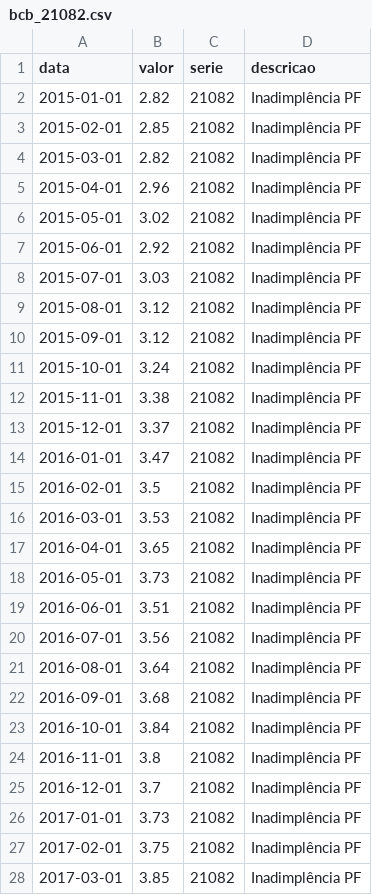
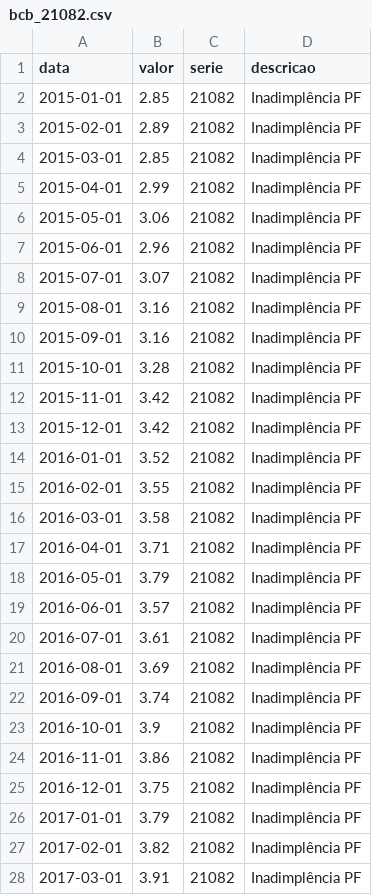
Before and after one commit to analytics-engineering-tcc/DataInadBR, a CSV file: data/bronze/bcb_21082.csv, drawn as a sheet; only a part is shown; the diff covers the shown part only.

```diff
--- a/data/bronze/bcb_21082.csv
+++ b/data/bronze/bcb_21082.csv
@@ -1,28 +1,28 @@
 data,valor,serie,descricao
-2015-01-01,2.82,21082,Inadimplência PF
-2015-02-01,2.85,21082,Inadimplência PF
-2015-03-01,2.82,21082,Inadimplência PF
-2015-04-01,2.96,21082,Inadimplência PF
-2015-05-01,3.02,21082,Inadimplência PF
-2015-06-01,2.92,21082,Inadimplência PF
-2015-07-01,3.03,21082,Inadimplência PF
-2015-08-01,3.12,21082,Inadimplência PF
-2015-09-01,3.12,21082,Inadimplência PF
-2015-10-01,3.24,21082,Inadimplência PF
-2015-11-01,3.38,21082,Inadimplência PF
-2015-12-01,3.37,21082,Inadimplência PF
-2016-01-01,3.47,21082,Inadimplência PF
-2016-02-01,3.5,21082,Inadimplência PF
-2016-03-01,3.53,21082,Inadimplência PF
-2016-04-01,3.65,21082,Inadimplência PF
-2016-05-01,3.73,21082,Inadimplência PF
-2016-06-01,3.51,21082,Inadimplência PF
-2016-07-01,3.56,21082,Inadimplência PF
-2016-08-01,3.64,21082,Inadimplência PF
-2016-09-01,3.68,21082,Inadimplência PF
-2016-10-01,3.84,21082,Inadimplência PF
-2016-11-01,3.8,21082,Inadimplência PF
-2016-12-01,3.7,21082,Inadimplência PF
-2017-01-01,3.73,21082,Inadimplência PF
-2017-02-01,3.75,21082,Inadimplência PF
-2017-03-01,3.85,21082,Inadimplência PF
+2015-01-01,2.85,21082,Inadimplência PF
+2015-02-01,2.89,21082,Inadimplência PF
+2015-03-01,2.85,21082,Inadimplência PF
+2015-04-01,2.99,21082,Inadimplência PF
+2015-05-01,3.06,21082,Inadimplência PF
+2015-06-01,2.96,21082,Inadimplência PF
+2015-07-01,3.07,21082,Inadimplência PF
+2015-08-01,3.16,21082,Inadimplência PF
+2015-09-01,3.16,21082,Inadimplência PF
+2015-10-01,3.28,21082,Inadimplência PF
+2015-11-01,3.42,21082,Inadimplência PF
+2015-12-01,3.42,21082,Inadimplência PF
+2016-01-01,3.52,21082,Inadimplência PF
+2016-02-01,3.55,21082,Inadimplência PF
+2016-03-01,3.58,21082,Inadimplência PF
+2016-04-01,3.71,21082,Inadimplência PF
+2016-05-01,3.79,21082,Inadimplência PF
+2016-06-01,3.57,21082,Inadimplência PF
+2016-07-01,3.61,21082,Inadimplência PF
+2016-08-01,3.69,21082,Inadimplência PF
+2016-09-01,3.74,21082,Inadimplência PF
+2016-10-01,3.9,21082,Inadimplência PF
+2016-11-01,3.86,21082,Inadimplência PF
+2016-12-01,3.75,21082,Inadimplência PF
+2017-01-01,3.79,21082,Inadimplência PF
+2017-02-01,3.82,21082,Inadimplência PF
+2017-03-01,3.91,21082,Inadimplência PF
```
Also changed, not shown: 93 edited cells elsewhere in this file, data/bronze/bcb_21112.csv, 4 other files.
